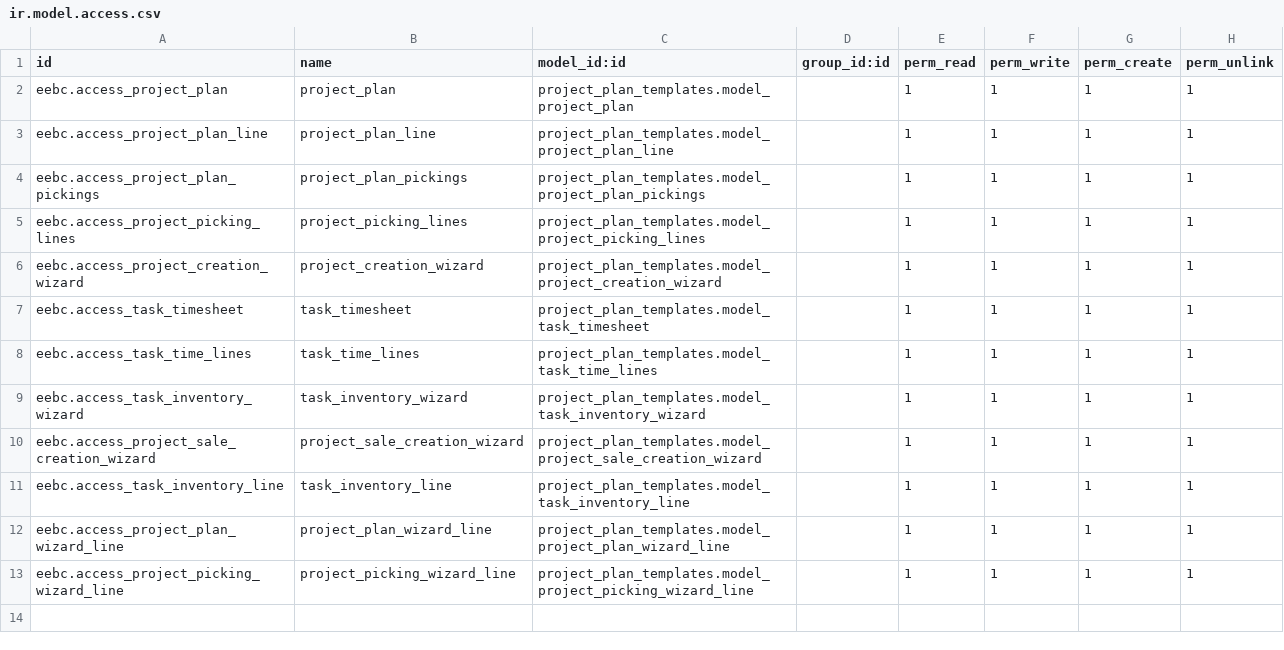
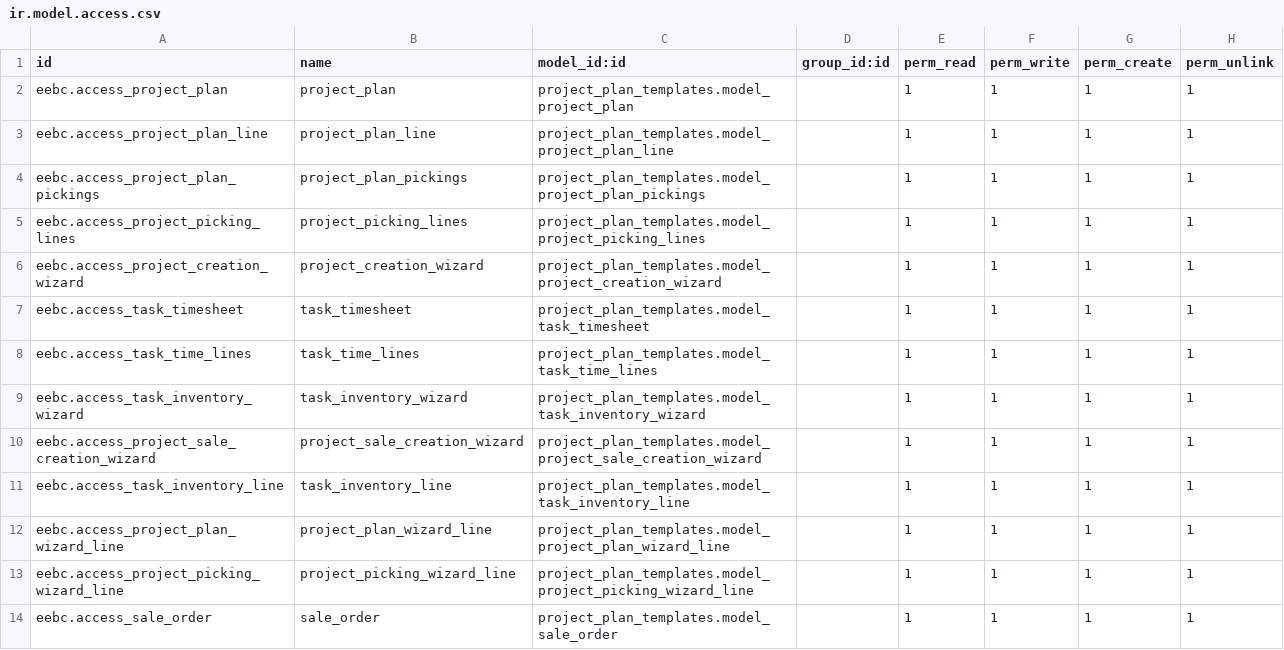
Before and after one commit to andresarellanon1/eebc, a CSV file: project_plan_templates/security/ir.model.access.csv, drawn as a sheet; the diff names each change by its address in the sheet, - before the commit and + after, or states it on an @@ line.

Commit message:
fix

```diff
--- a/project_plan_templates/security/ir.model.access.csv
+++ b/project_plan_templates/security/ir.model.access.csv
+row 14: eebc.access_sale_order | sale_order | project_plan_templates.model_sale_order |  | 1 | 1 | 1 | 1
```
